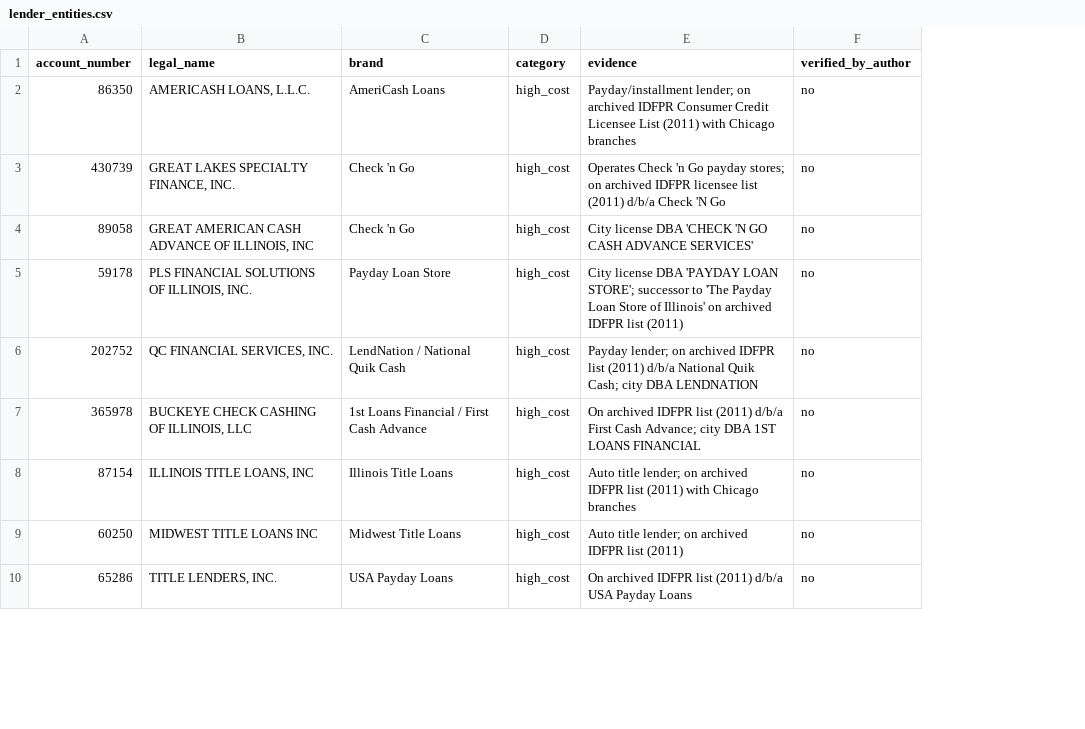
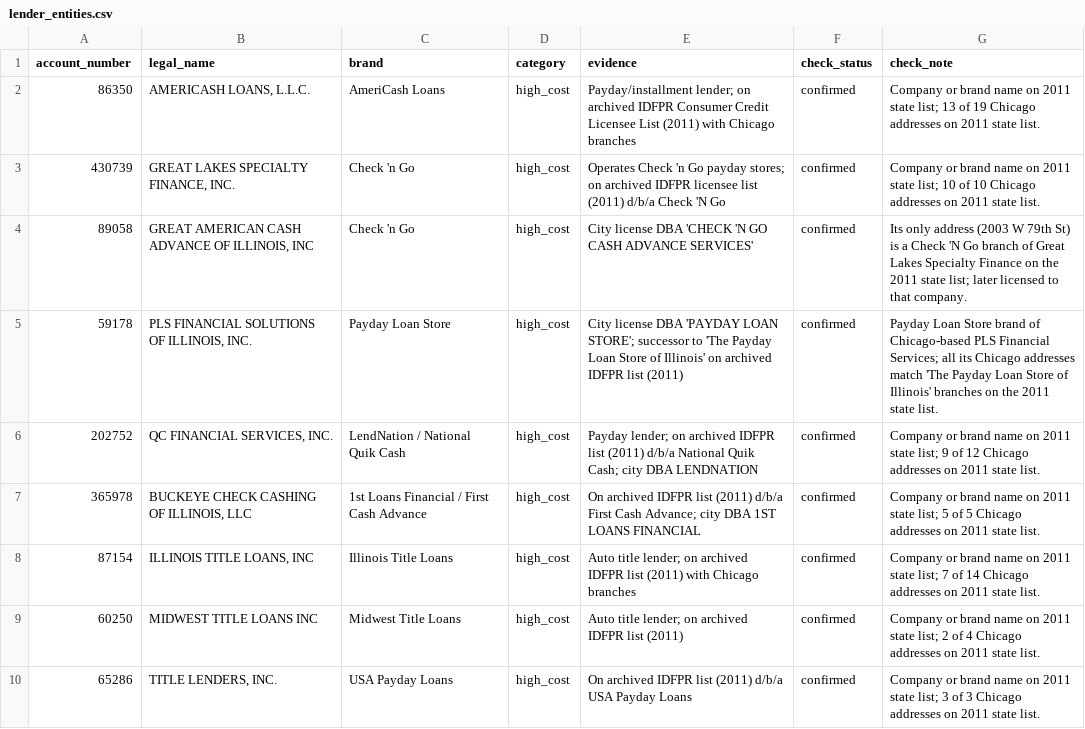
Before and after one commit to soodanjaskirat/plpa-chicago, a CSV file: data/reference/lender_entities.csv, drawn as a sheet; only a part is shown; removed rows and columns are numbered as before the commit, all else as after; the diff names each change by its address in the sheet, - before the commit and + after, or states it on an @@ line.

```diff
--- a/data/reference/lender_entities.csv
+++ b/data/reference/lender_entities.csv
-column F (verified_by_author), rows 2-10: all no
+column F (check_status), rows 2-10: all confirmed
+column G (check_note), rows 2-10: Company or brand name on 2011 state list; 13 of 19 Chicago addresses on 2011 state list. | Company or brand name on 2011 state list; 10 of 10 Chicago addresses on 2011 state list. | Its only address (2003 W 79th St) is a Check 'N Go branch of Great Lakes Specialty Finance on the 2011 state list; later licensed to that company. | Payday Loan Store brand of Chicago-based PLS Financial Services; all its Chicago addresses match 'The Payday Loan Store of Illinois' branches on the 2011 state list. | Company or brand name on 2011 state list; 9 of 12 Chicago addresses on 2011 state list. | Company or brand name on 2011 state list; 5 of 5 Chicago addresses on 2011 state list. | Company or brand name on 2011 state list; 7 of 14 Chicago addresses on 2011 state list. | Company or brand name on 2011 state list; 2 of 4 Chicago addresses on 2011 state list. | Company or brand name on 2011 state list; 3 of 3 Chicago addresses on 2011 state list.
```
Also changed, not shown: 8 other files.
